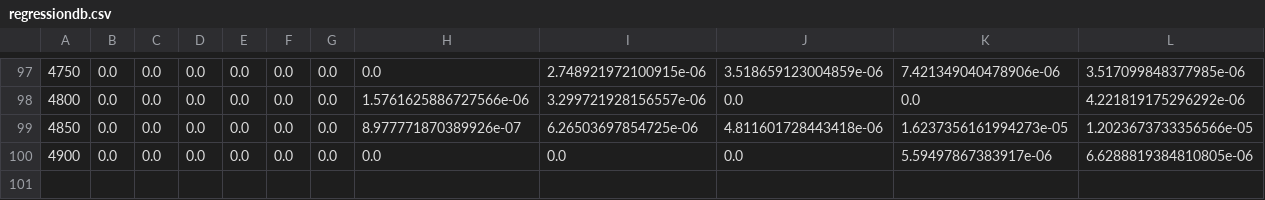
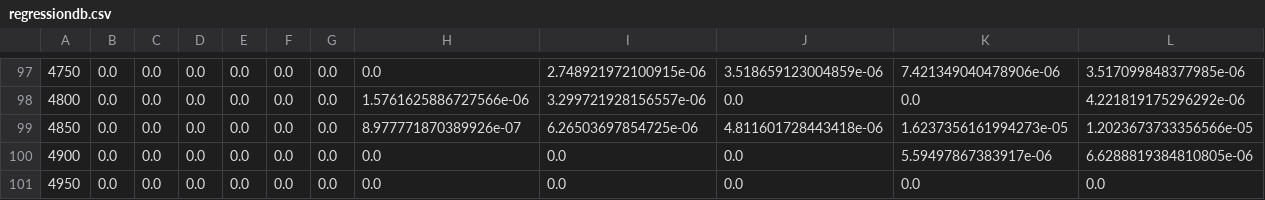
Before and after one commit to nick81nrw/PVTools, a CSV file: pvtools/functions/regressiondb.csv, drawn as a sheet; only a part is shown, gaps mark what is left out; rows hold the shown columns only; the diff names each change by its address in the sheet, - before the commit and + after, or states it on an @@ line.

```diff
--- a/pvtools/functions/regressiondb.csv
+++ b/pvtools/functions/regressiondb.csv
+row 101: 4950 | 0.0 | 0.0 | 0.0 | 0.0 | 0.0 | 0.0 | 0.0 | 0.0 | 0.0 | 0.0 | 0.0
```
Also changed, not shown: 2 other files.
